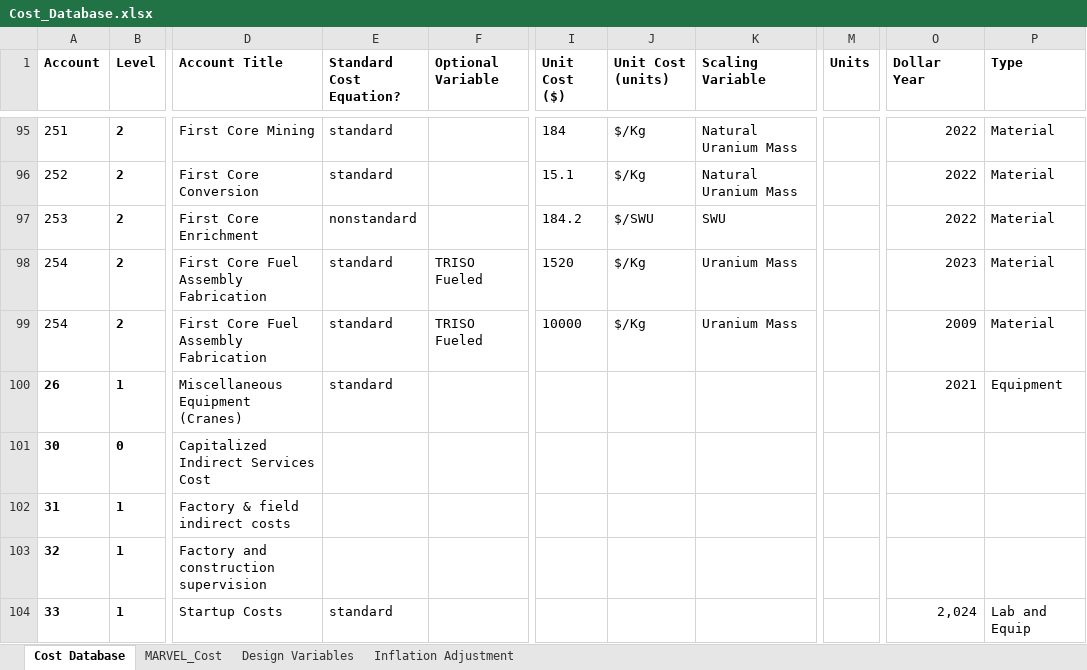
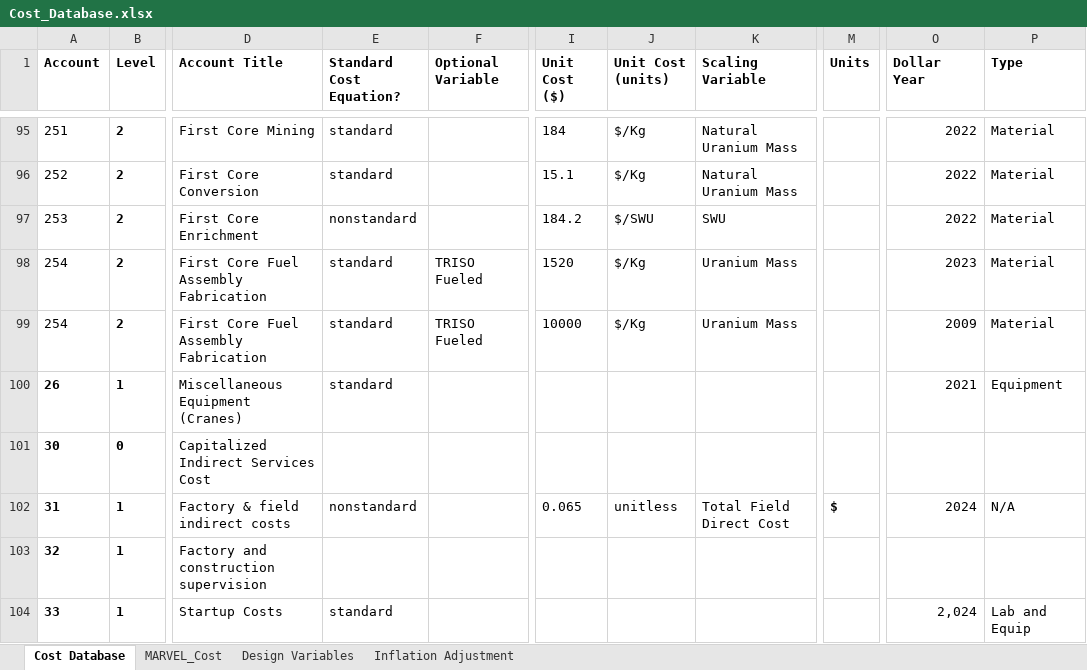
Before and after one commit to IdahoLabResearch/MOUSE, an Excel workbook: cost/Cost_Database.xlsx, sheet Cost Database, drawn as a sheet; only a part is shown, gaps mark what is left out; values as stored, in another font and other column widths than the file's, no borders; conditional formats not drawn; the diff names each change by its address in the sheet, - before the commit and + after, or states it on an @@ line.

Commit message:
working on indirect cost

```diff
--- a/cost/Cost_Database.xlsx (sheet Cost Database)
+++ b/cost/Cost_Database.xlsx (sheet Cost Database)
-E102 (Standard Cost Equation?): (empty)
+E102 (Standard Cost Equation?): nonstandard
-I102 (Unit Cost ($)): (empty)
+I102 (Unit Cost ($)): 0.065
-J102 (Unit Cost (units)): (empty)
+J102 (Unit Cost (units)): unitless
-K102 (Scaling Variable): (empty)
+K102 (Scaling Variable): Total Field Direct Cost
-M102 (Units): (empty)
+M102 (Units): $
-O102 (Dollar Year): (empty)
+O102 (Dollar Year): 2024
-P102 (Type): (empty)
+P102 (Type): N/A
```
Also changed, not shown: sheet Inflation Adjustment, 1 other file.
